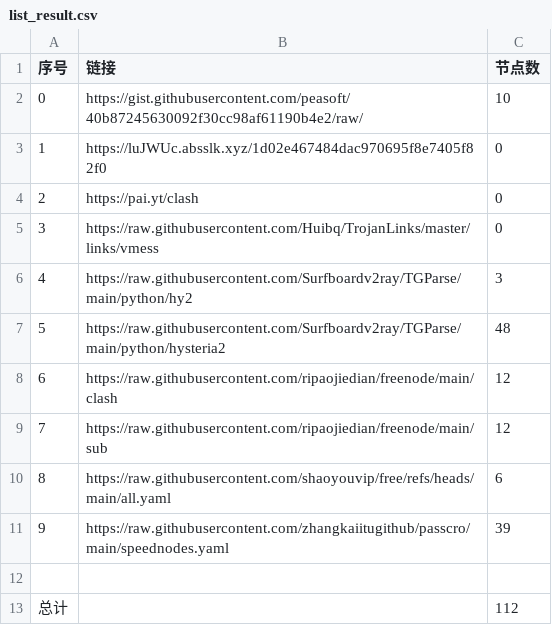
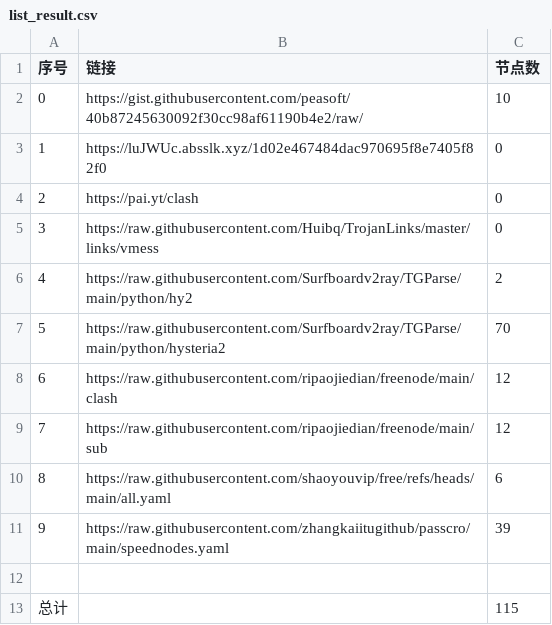
Before and after one commit to aungphyohtet1/Hysteria-SG-JP, a CSV file: list_result.csv, drawn as a sheet.

```diff
--- a/list_result.csv
+++ b/list_result.csv
@@ -5,4 +5,4 @@
 3,https://raw.githubusercontent.com/Huibq/TrojanLinks/master/links/vmess,0
-4,https://raw.githubusercontent.com/Surfboardv2ray/TGParse/main/python/hy2,3
-5,https://raw.githubusercontent.com/Surfboardv2ray/TGParse/main/python/hysteria2,48
+4,https://raw.githubusercontent.com/Surfboardv2ray/TGParse/main/python/hy2,2
+5,https://raw.githubusercontent.com/Surfboardv2ray/TGParse/main/python/hysteria2,70
 6,https://raw.githubusercontent.com/ripaojiedian/freenode/main/clash,12
@@ -12,2 +12,2 @@
 
-总计,,112
+总计,,115
```
Also changed, not shown: 15 other files.
